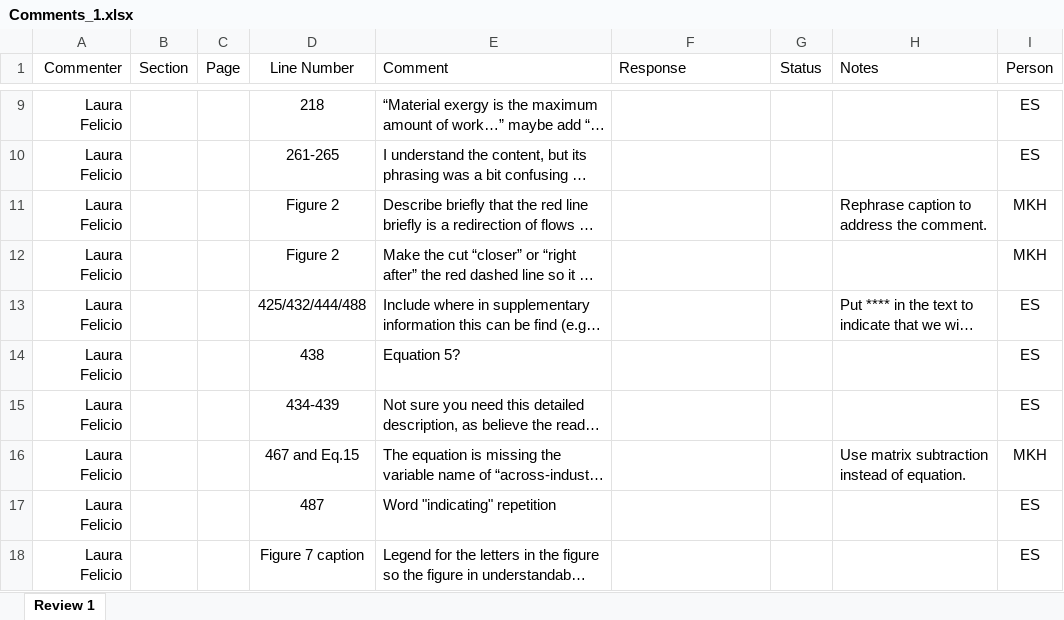
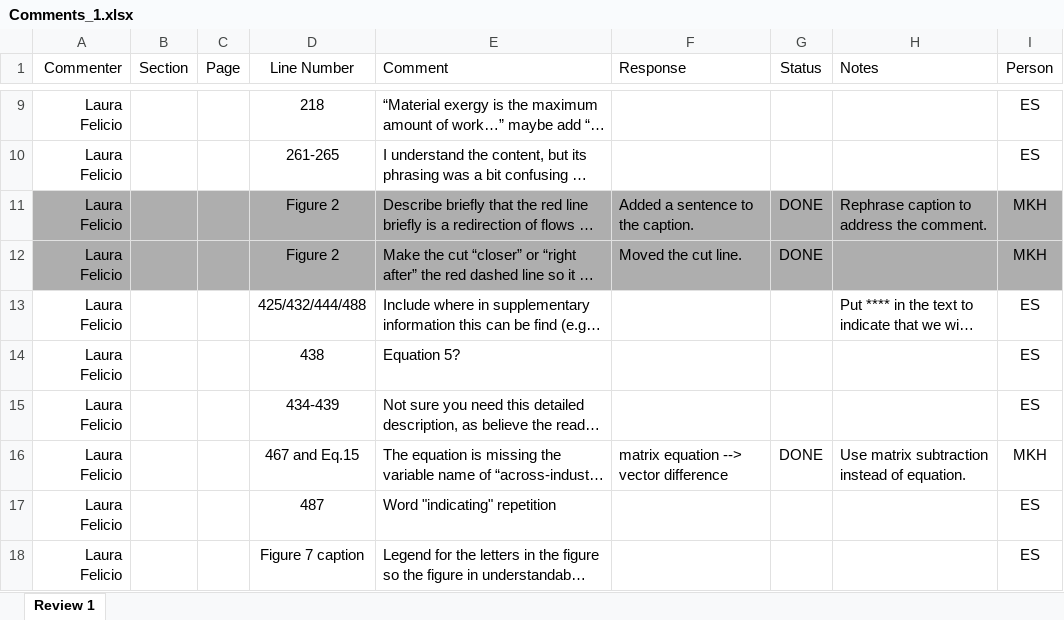
Before and after one commit to MatthewHeun/MaterialExergyPaper2025, an Excel workbook: Submissions/2-Comments from internal reviewers/Comments_1.xlsx, sheet Review 1, drawn as a sheet; only a part is shown, gaps mark what is left out; long unchanged cells end in …; values as stored, in another font and other column widths than the file's, no borders; charts and pictures not drawn; the diff names each change by its address in the sheet, - before the commit and + after, or states it on an @@ line.

```diff
--- a/Submissions/2-Comments from internal reviewers/Comments_1.xlsx (sheet Review 1)
+++ b/Submissions/2-Comments from internal reviewers/Comments_1.xlsx (sheet Review 1)
-A11:I12 fill: none
+A11:I12 fill: #AEAEAE
-F11 (Response): (empty)
+F11 (Response): Added a sentence to the caption.
-G11:G12 (Status): (empty)
+G11:G12 (Status): DONE
-F12 (Response): (empty)
+F12 (Response): Moved the cut line.
-F16 (Response): (empty)
+F16 (Response): matrix equation --> vector difference
-G16 (Status): (empty)
+G16 (Status): DONE
```
Also changed, not shown: 2 other files.
